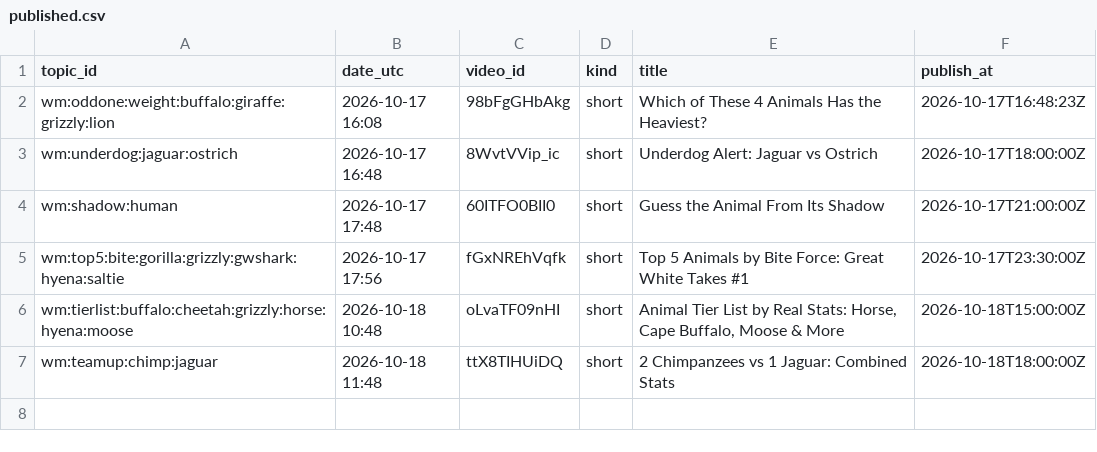
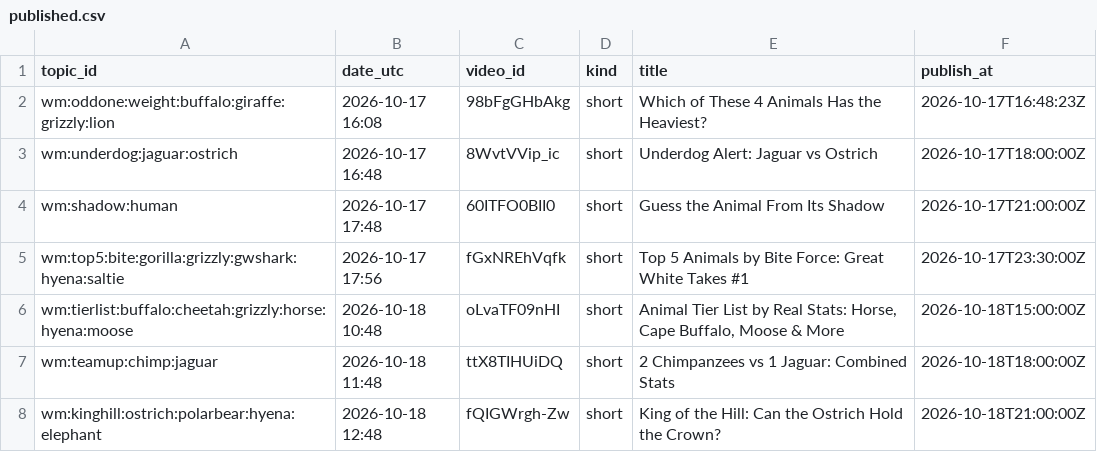
Before and after one commit to olgunkadirgulhan/wild-matchups, a CSV file: records/published.csv, drawn as a sheet.

Commit message:
videos: 2026-10-18-1248

```diff
--- a/records/published.csv
+++ b/records/published.csv
@@ -7 +7,2 @@ wm:tierlist:buffalo:cheetah:grizzly:horse:hyena:moose,2026-10-18 10:48,oLvaTF09n
 wm:teamup:chimp:jaguar,2026-10-18 11:48,ttX8TIHUiDQ,short,2 Chimpanzees vs 1 Jaguar: Combined Stats,2026-10-18T18:00:00Z
+wm:kinghill:ostrich:polarbear:hyena:elephant,2026-10-18 12:48,fQIGWrgh-Zw,short,King of the Hill: Can the Ostrich Hold the Crown?,2026-10-18T21:00:00Z
```
